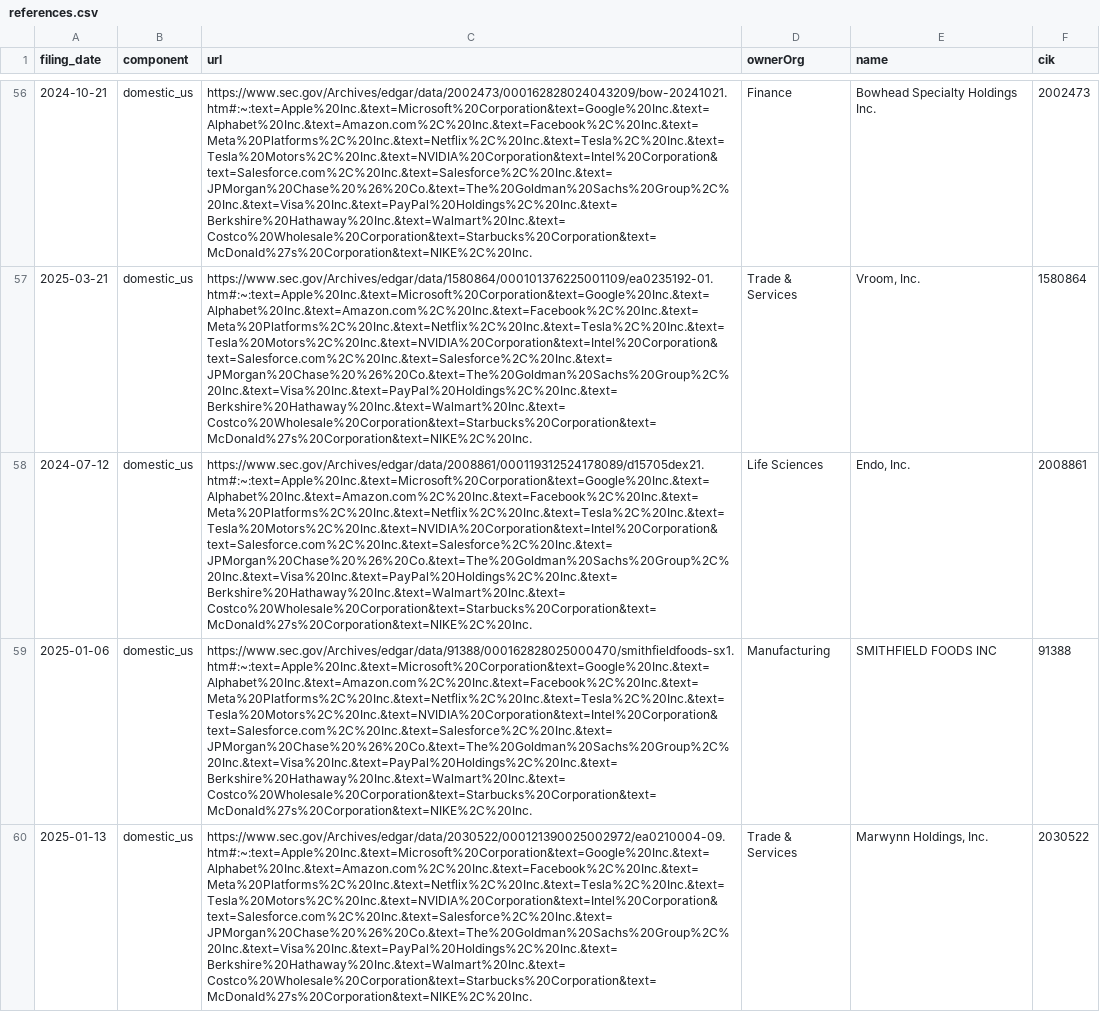
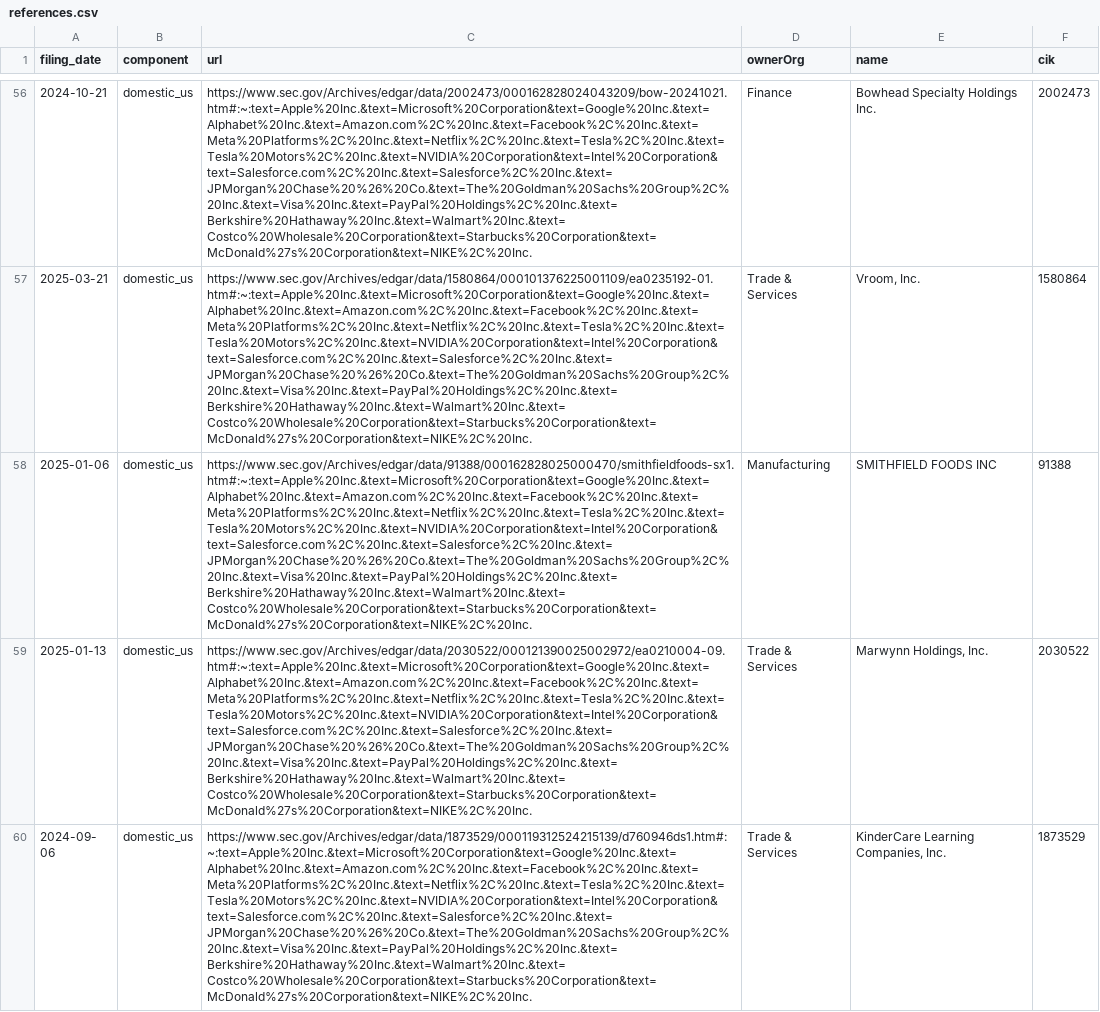
Before and after one commit to jlokos/datamule-indicators, a CSV file: indicators/format1/Corporate Finance/ipo/references.csv, drawn as a sheet; only a part is shown, gaps mark what is left out; the shorter side is filled out with more unchanged rows; the diff covers the shown part only; the diff names each change by its address in the sheet, - before the commit and + after, or states it on an @@ line.

```diff
--- a/indicators/format1/Corporate Finance/ipo/references.csv
+++ b/indicators/format1/Corporate Finance/ipo/references.csv
-row 58: 2024-07-12 | domestic_us | https://www.sec.gov/Archives/edgar/data/2008861/000119312524178089/d15705dex21.htm#:~:text=Apple%20Inc.&text=Microsoft%20Corporation&text=Google%20Inc.&text=Alphabet%20Inc.&text=Amazon.com%2C%20Inc.&text=Facebook%2C%20Inc.&text=Meta%20Platforms%2C%20Inc.&text=Netflix%2C%20Inc.&text=Tesla%2C%20Inc.&text=Tesla%20Motors%2C%20Inc.&text=NVIDIA%20Corporation&text=Intel%20Corporation&text=Salesforce.com%2C%20Inc.&text=Salesforce%2C%20Inc.&text=JPMorgan%20Chase%20%26%20Co.&text=The%20Goldman%20Sachs%20Group%2C%20Inc.&text=Visa%20Inc.&text=PayPal%20Holdings%2C%20Inc.&text=Berkshire%20Hathaway%20Inc.&text=Walmart%20Inc.&text=Costco%20Wholesale%20Corporation&text=Starbucks%20Corporation&text=McDonald%27s%20Corporation&text=NIKE%2C%20Inc. | Life Sciences | Endo, Inc. | 2008861
```
Also changed, not shown: 4 removed rows elsewhere in this file, data/filer_metadata/listed_business_city_aggregate.csv, indicators/format1/Consumer Sentiment/consumer-confidence/references.csv, 38 other files.
